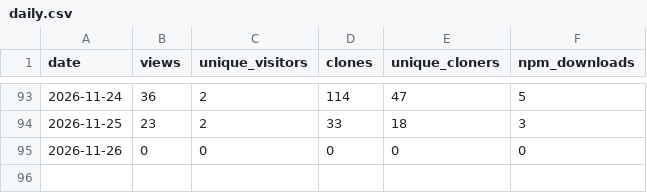
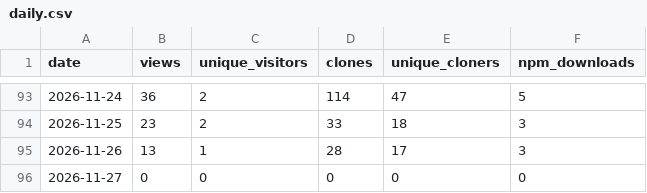
Before and after one commit to Caqtus/armazi-hud, a CSV file: stats/daily.csv, drawn as a sheet; only a part is shown, gaps mark what is left out.

```diff
--- a/stats/daily.csv
+++ b/stats/daily.csv
@@ -94,2 +94,3 @@ date,views,unique_visitors,clones,unique_cloners,npm_downloads
 2026-11-25,23,2,33,18,3
-2026-11-26,0,0,0,0,0
+2026-11-26,13,1,28,17,3
+2026-11-27,0,0,0,0,0
```
Also changed, not shown: 2 other files.
